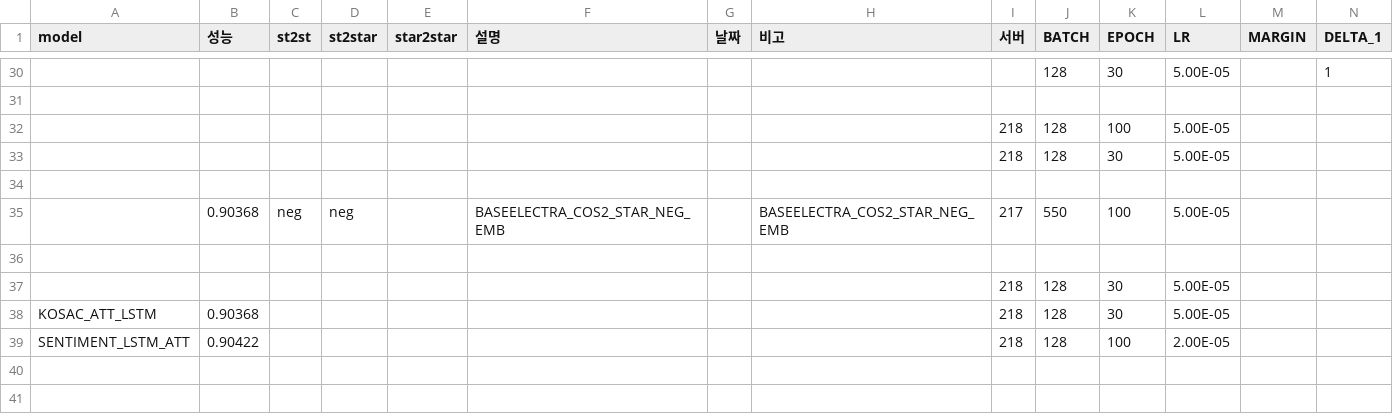
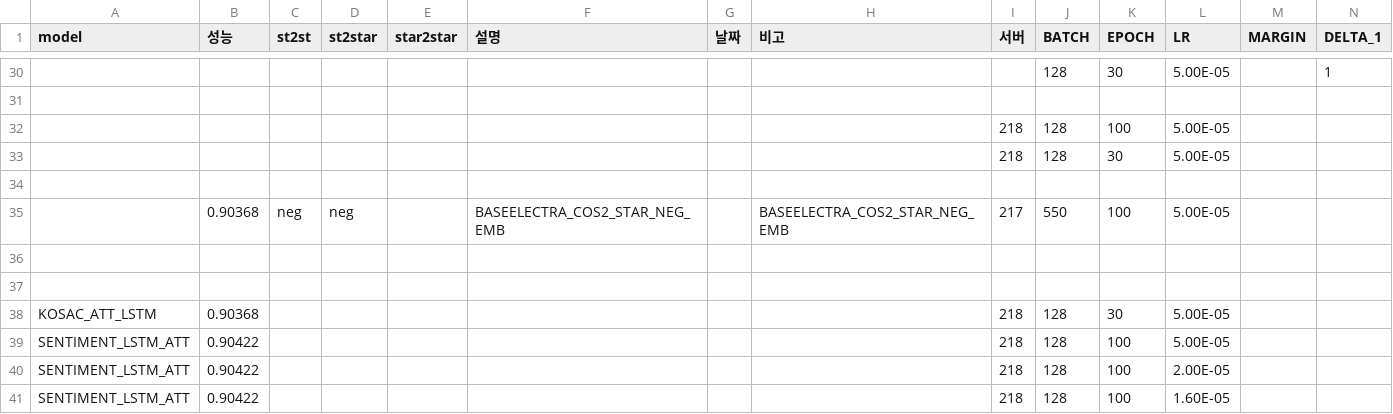
Before and after one commit to KimGyunYeop/SentimentAnalysis_korean_GC, a CSV file: final_experiement_result.csv, drawn as a sheet; only a part is shown, gaps mark what is left out; rows hold the shown columns only; the diff names each change by its address in the sheet, - before the commit and + after, or states it on an @@ line.

Commit message:
Fix

```diff
--- a/final_experiement_result.csv
+++ b/final_experiement_result.csv
-row 37:  |  |  |  |  |  |  |  | 218 | 128 | 30 | 5.00E-05
+row 37: (empty)
+row 39: SENTIMENT_LSTM_ATT | 0.90422 |  |  |  |  |  |  | 218 | 128 | 100 | 5.00E-05
+row 41: SENTIMENT_LSTM_ATT | 0.90422 |  |  |  |  |  |  | 218 | 128 | 100 | 1.60E-05
```
